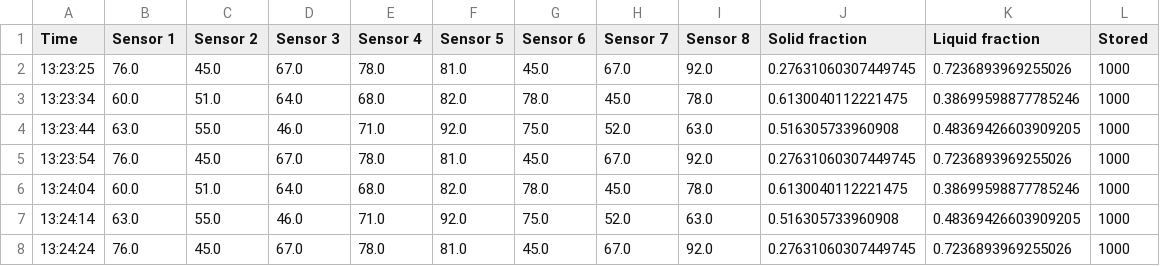
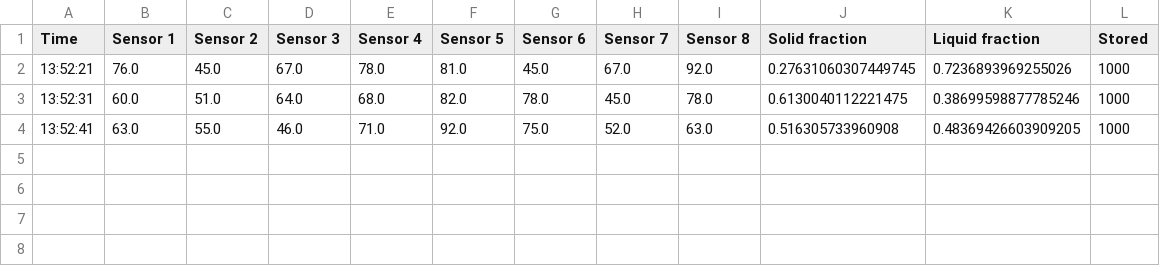
Before and after one commit to IsaacBlancICL/DMT_Thermal_management, a CSV file: Learning_dash/filename.csv, drawn as a sheet.

```diff
--- a/Learning_dash/filename.csv
+++ b/Learning_dash/filename.csv
@@ -1,8 +1,4 @@
 Time,Sensor 1,Sensor 2,Sensor 3,Sensor 4,Sensor 5,Sensor 6,Sensor 7,Sensor 8,Solid fraction,Liquid fraction,Stored
-13:23:25,76.0,45.0,67.0,78.0,81.0,45.0,67.0,92.0,0.27631060307449745,0.7236893969255026,1000
-13:23:34,60.0,51.0,64.0,68.0,82.0,78.0,45.0,78.0,0.6130040112221475,0.38699598877785246,1000
-13:23:44,63.0,55.0,46.0,71.0,92.0,75.0,52.0,63.0,0.516305733960908,0.48369426603909205,1000
-13:23:54,76.0,45.0,67.0,78.0,81.0,45.0,67.0,92.0,0.27631060307449745,0.7236893969255026,1000
-13:24:04,60.0,51.0,64.0,68.0,82.0,78.0,45.0,78.0,0.6130040112221475,0.38699598877785246,1000
-13:24:14,63.0,55.0,46.0,71.0,92.0,75.0,52.0,63.0,0.516305733960908,0.48369426603909205,1000
-13:24:24,76.0,45.0,67.0,78.0,81.0,45.0,67.0,92.0,0.27631060307449745,0.7236893969255026,1000
+13:52:21,76.0,45.0,67.0,78.0,81.0,45.0,67.0,92.0,0.27631060307449745,0.7236893969255026,1000
+13:52:31,60.0,51.0,64.0,68.0,82.0,78.0,45.0,78.0,0.6130040112221475,0.38699598877785246,1000
+13:52:41,63.0,55.0,46.0,71.0,92.0,75.0,52.0,63.0,0.516305733960908,0.48369426603909205,1000
```
Also changed, not shown: 2 other files.
